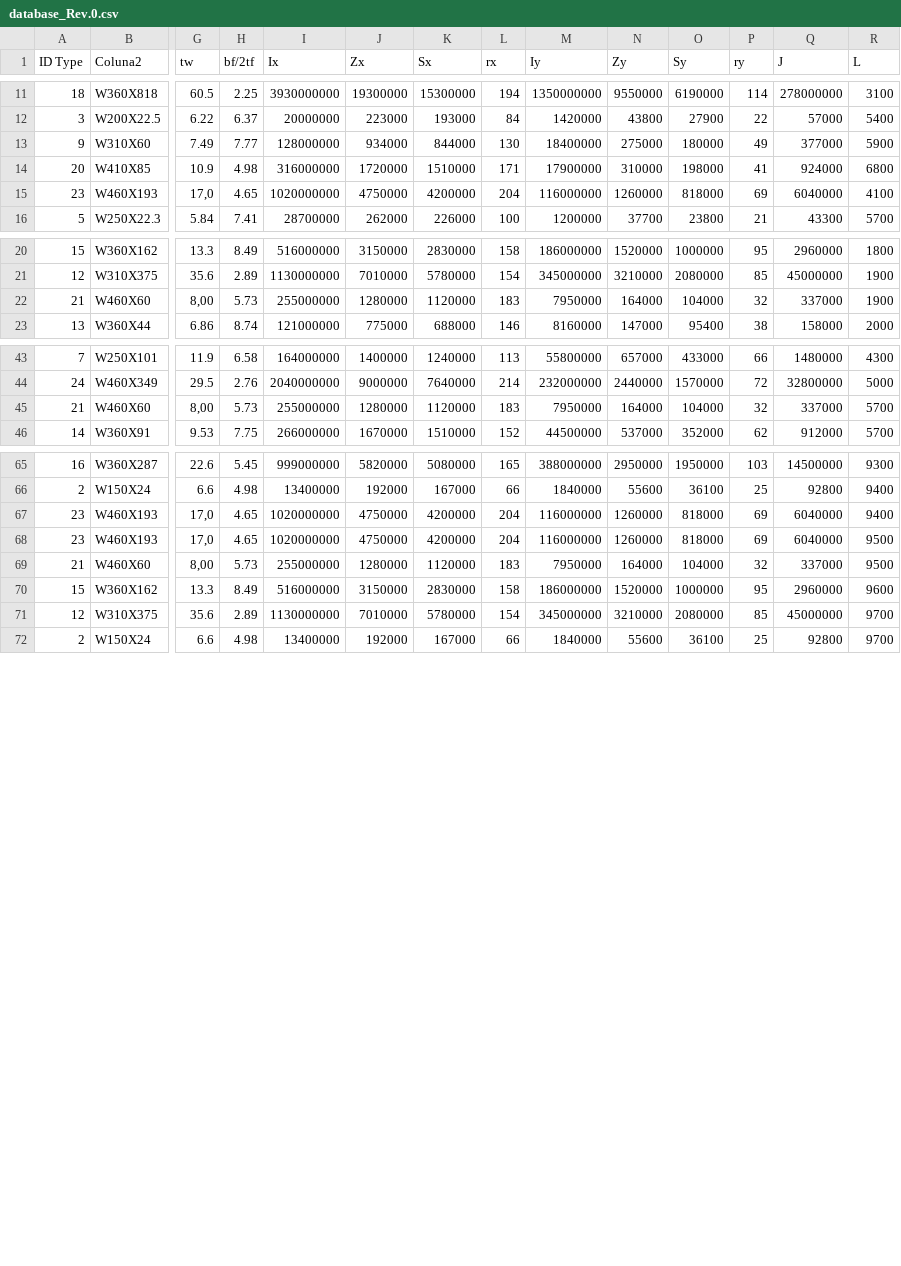
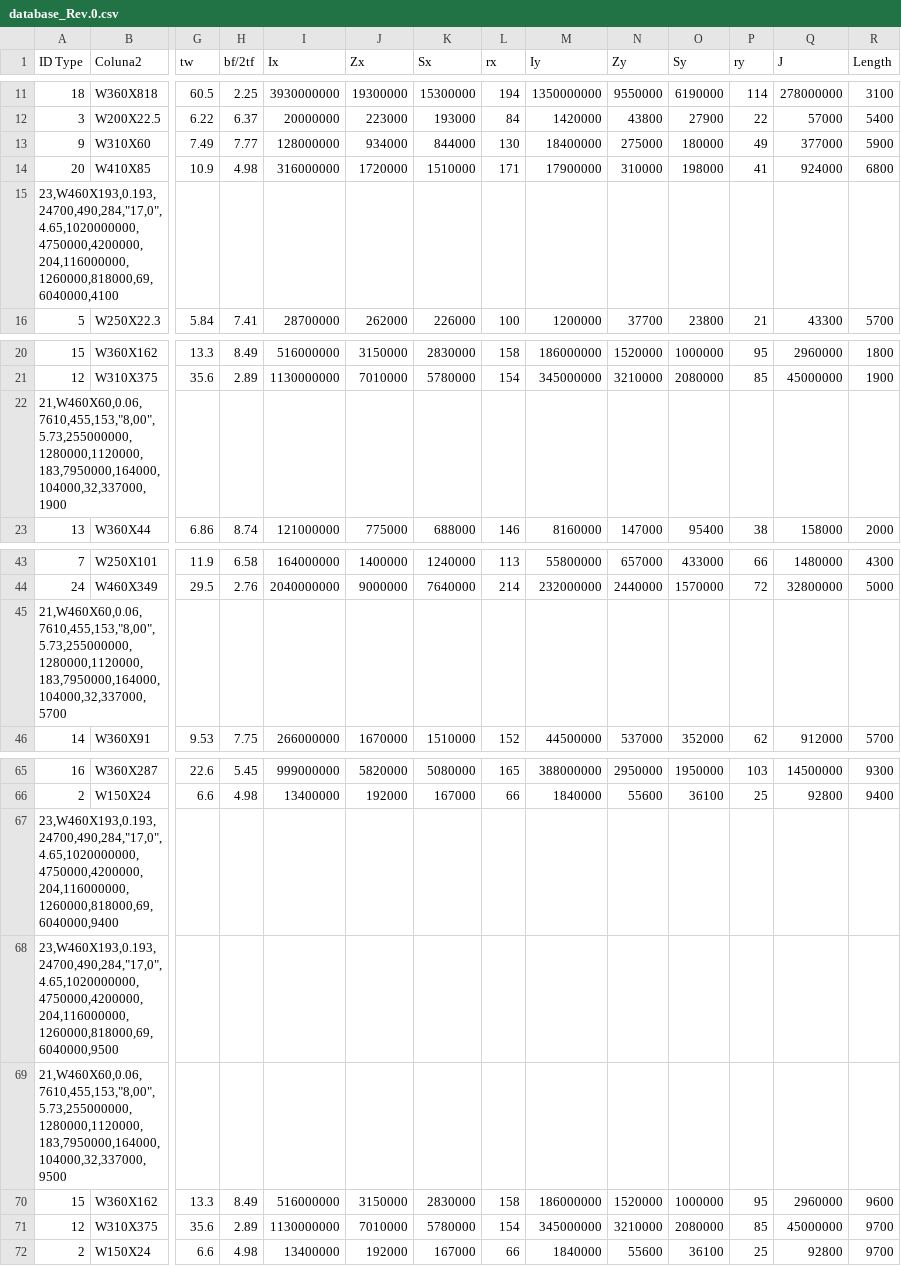
Before and after one commit to anaaraiufrrj/Tese, a CSV file: database_Rev.0.csv, drawn as a sheet; only a part is shown, gaps mark what is left out; removed rows and columns are numbered as before the commit, all else as after; rows hold the shown columns only; the diff names each change by its address in the sheet, - before the commit and + after, or states it on an @@ line.

Commit message:
Add files via upload

```diff
--- a/database_Rev.0.csv
+++ b/database_Rev.0.csv
-R1: L
+R1: Length
-row 15: 23 | W460X193 | 17,0 | 4.65 | 1020000000 | 4750000 | 4200000 | 204 | 116000000 | 1260000 | 818000 | 69 | 6040000 | 4100
+row 15: 23,W460X193,0.193,24700,490,284,"17,0",4.65,1020000000,4750000,4200000,204,116000000,1260000,818000,69,6040000,4100
-row 22: 21 | W460X60 | 8,00 | 5.73 | 255000000 | 1280000 | 1120000 | 183 | 7950000 | 164000 | 104000 | 32 | 337000 | 1900
+row 22: 21,W460X60,0.06,7610,455,153,"8,00",5.73,255000000,1280000,1120000,183,7950000,164000,104000,32,337000,1900
-row 45: 21 | W460X60 | 8,00 | 5.73 | 255000000 | 1280000 | 1120000 | 183 | 7950000 | 164000 | 104000 | 32 | 337000 | 5700
+row 45: 21,W460X60,0.06,7610,455,153,"8,00",5.73,255000000,1280000,1120000,183,7950000,164000,104000,32,337000,5700
-row 67: 23 | W460X193 | 17,0 | 4.65 | 1020000000 | 4750000 | 4200000 | 204 | 116000000 | 1260000 | 818000 | 69 | 6040000 | 9400
-row 68: 23 | W460X193 | 17,0 | 4.65 | 1020000000 | 4750000 | 4200000 | 204 | 116000000 | 1260000 | 818000 | 69 | 6040000 | 9500
-row 69: 21 | W460X60 | 8,00 | 5.73 | 255000000 | 1280000 | 1120000 | 183 | 7950000 | 164000 | 104000 | 32 | 337000 | 9500
+row 67: 23,W460X193,0.193,24700,490,284,"17,0",4.65,1020000000,4750000,4200000,204,116000000,1260000,818000,69,6040000,9400
+row 68: 23,W460X193,0.193,24700,490,284,"17,0",4.65,1020000000,4750000,4200000,204,116000000,1260000,818000,69,6040000,9500
+row 69: 21,W460X60,0.06,7610,455,153,"8,00",5.73,255000000,1280000,1120000,183,7950000,164000,104000,32,337000,9500
```
